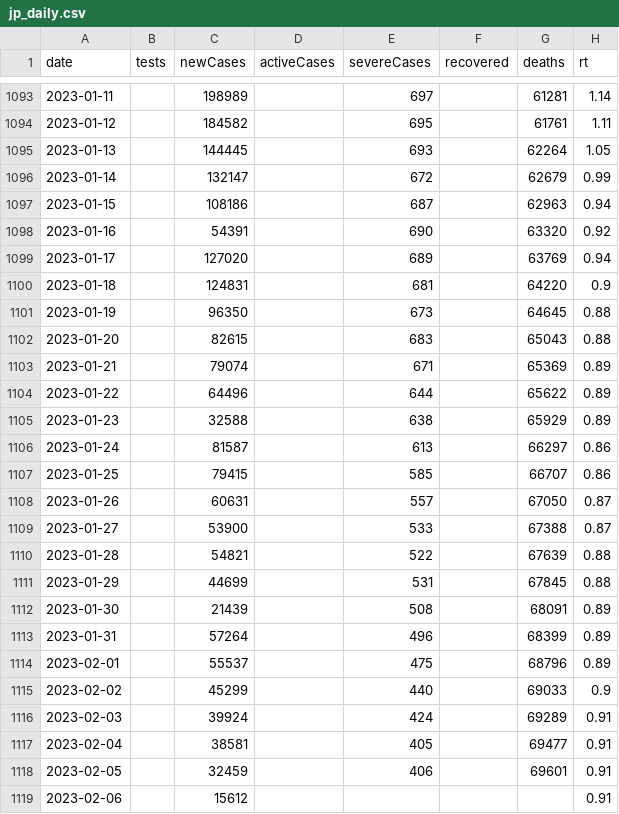
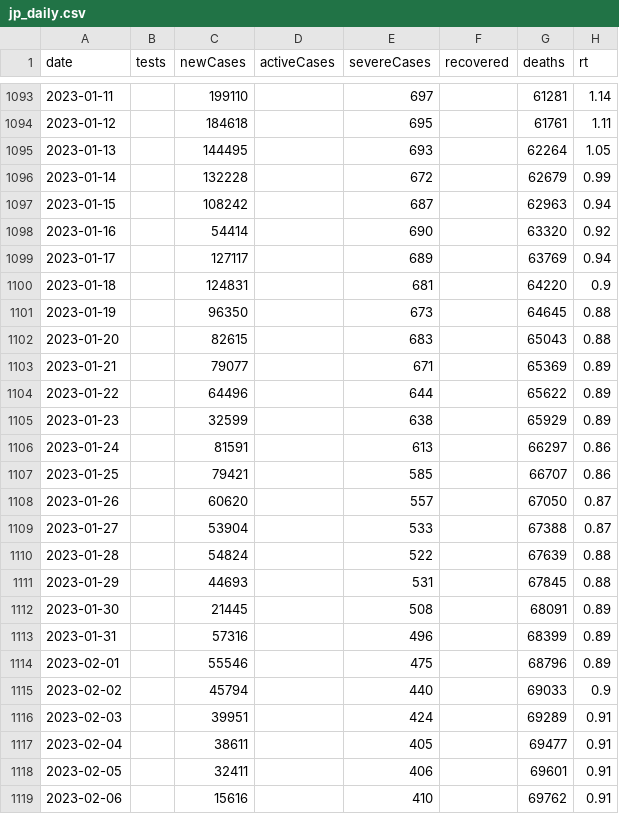
Before and after one commit to kj-9/dbt_covid19jp, a CSV file: dist/jp_daily.csv, drawn as a sheet; only a part is shown, gaps mark what is left out; the diff covers the shown part only.

```diff
--- a/dist/jp_daily.csv
+++ b/dist/jp_daily.csv
@@ -1093,8 +1093,8 @@ date,tests,newCases,activeCases,severeCases,recovered,deaths,rt
-2023-01-11,,198989,,697,,61281,1.14
-2023-01-12,,184582,,695,,61761,1.11
-2023-01-13,,144445,,693,,62264,1.05
-2023-01-14,,132147,,672,,62679,0.99
-2023-01-15,,108186,,687,,62963,0.94
-2023-01-16,,54391,,690,,63320,0.92
-2023-01-17,,127020,,689,,63769,0.94
+2023-01-11,,199110,,697,,61281,1.14
+2023-01-12,,184618,,695,,61761,1.11
+2023-01-13,,144495,,693,,62264,1.05
+2023-01-14,,132228,,672,,62679,0.99
+2023-01-15,,108242,,687,,62963,0.94
+2023-01-16,,54414,,690,,63320,0.92
+2023-01-17,,127117,,689,,63769,0.94
 2023-01-18,,124831,,681,,64220,0.9
@@ -1102,18 +1102,18 @@ date,tests,newCases,activeCases,severeCases,recovered,deaths,rt
 2023-01-20,,82615,,683,,65043,0.88
-2023-01-21,,79074,,671,,65369,0.89
+2023-01-21,,79077,,671,,65369,0.89
 2023-01-22,,64496,,644,,65622,0.89
-2023-01-23,,32588,,638,,65929,0.89
-2023-01-24,,81587,,613,,66297,0.86
-2023-01-25,,79415,,585,,66707,0.86
-2023-01-26,,60631,,557,,67050,0.87
-2023-01-27,,53900,,533,,67388,0.87
-2023-01-28,,54821,,522,,67639,0.88
-2023-01-29,,44699,,531,,67845,0.88
-2023-01-30,,21439,,508,,68091,0.89
-2023-01-31,,57264,,496,,68399,0.89
-2023-02-01,,55537,,475,,68796,0.89
-2023-02-02,,45299,,440,,69033,0.9
-2023-02-03,,39924,,424,,69289,0.91
-2023-02-04,,38581,,405,,69477,0.91
-2023-02-05,,32459,,406,,69601,0.91
-2023-02-06,,15612,,,,,0.91
+2023-01-23,,32599,,638,,65929,0.89
+2023-01-24,,81591,,613,,66297,0.86
+2023-01-25,,79421,,585,,66707,0.86
+2023-01-26,,60620,,557,,67050,0.87
+2023-01-27,,53904,,533,,67388,0.87
+2023-01-28,,54824,,522,,67639,0.88
+2023-01-29,,44693,,531,,67845,0.88
+2023-01-30,,21445,,508,,68091,0.89
+2023-01-31,,57316,,496,,68399,0.89
+2023-02-01,,55546,,475,,68796,0.89
+2023-02-02,,45794,,440,,69033,0.9
+2023-02-03,,39951,,424,,69289,0.91
+2023-02-04,,38611,,405,,69477,0.91
+2023-02-05,,32411,,406,,69601,0.91
+2023-02-06,,15616,,410,,69762,0.91
```
Also changed, not shown: 1 added row and 59 edited cells elsewhere in this file, 3 other files.
